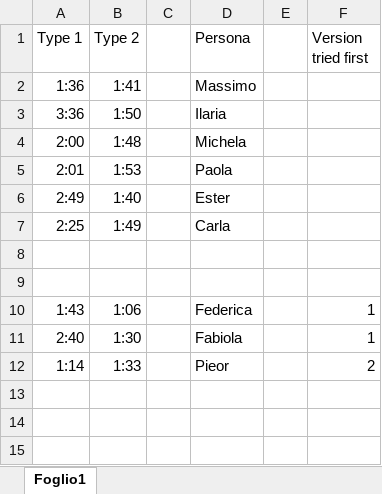
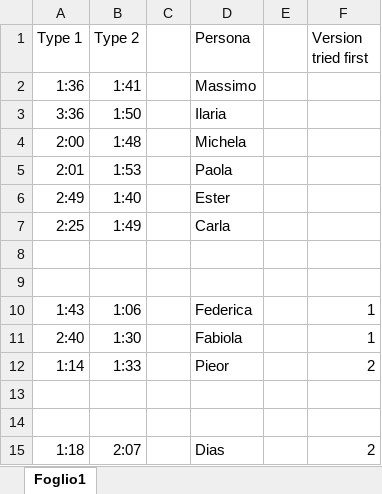
Before and after one commit to ValerioBaldi/HeadCenter, an Excel workbook: Documentation/6 ANOVA.xlsx, sheet Foglio1, drawn as a sheet; values as stored, in another font and other column widths than the file's, no borders; the diff names each change by its address in the sheet, - before the commit and + after, or states it on an @@ line.

Commit message:
anova

```diff
--- a/Documentation/6 ANOVA.xlsx (sheet Foglio1)
+++ b/Documentation/6 ANOVA.xlsx (sheet Foglio1)
+row 13: (empty)
+row 14: (empty)
+row 15: 1:18 | 2:07 |  | Dias |  | 2
```
